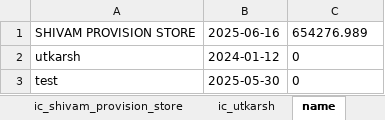
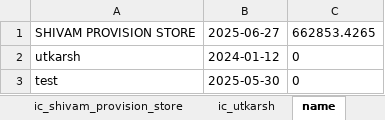
Before and after one commit to Utkarshagrawal1906/Acc, an Excel workbook: Acc.xlsx, sheet name, drawn as a sheet; values as stored, in another font and other column widths than the file's, no borders; the diff names each change by its address in the sheet, - before the commit and + after, or states it on an @@ line.

```diff
--- a/Acc.xlsx (sheet name)
+++ b/Acc.xlsx (sheet name)
-B1: 2025-06-16
+B1: 2025-06-27
-C1: 654276.989
+C1: 662853.4265
```
Also changed, not shown: sheet shivam_provision_store_st.
